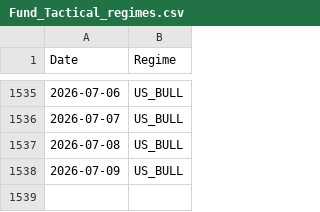
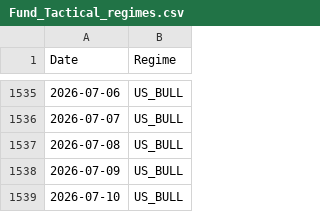
Before and after one commit to emkcufslp-kfc/Makret-Bull-and-Bear-Trap, a CSV file: data/Fund_Tactical_Results/Fund_Tactical_regimes.csv, drawn as a sheet; only a part is shown, gaps mark what is left out; the diff names each change by its address in the sheet, - before the commit and + after, or states it on an @@ line.

```diff
--- a/data/Fund_Tactical_Results/Fund_Tactical_regimes.csv
+++ b/data/Fund_Tactical_Results/Fund_Tactical_regimes.csv
+row 1539: 2026-07-10 | US_BULL
```
Also changed, not shown: data/Fund_Tactical_Results/Fund_Tactical_Prices.csv, data/Fund_Tactical_Results/Fund_Tactical_equity_curve.csv, 21 other files.
